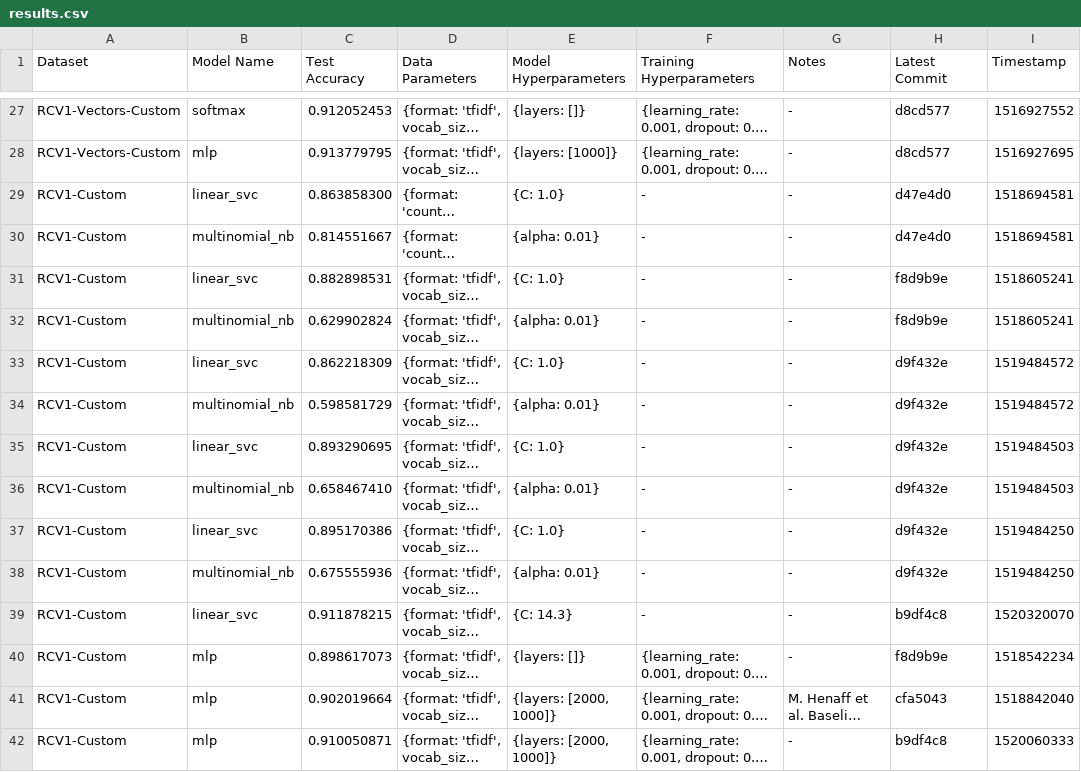
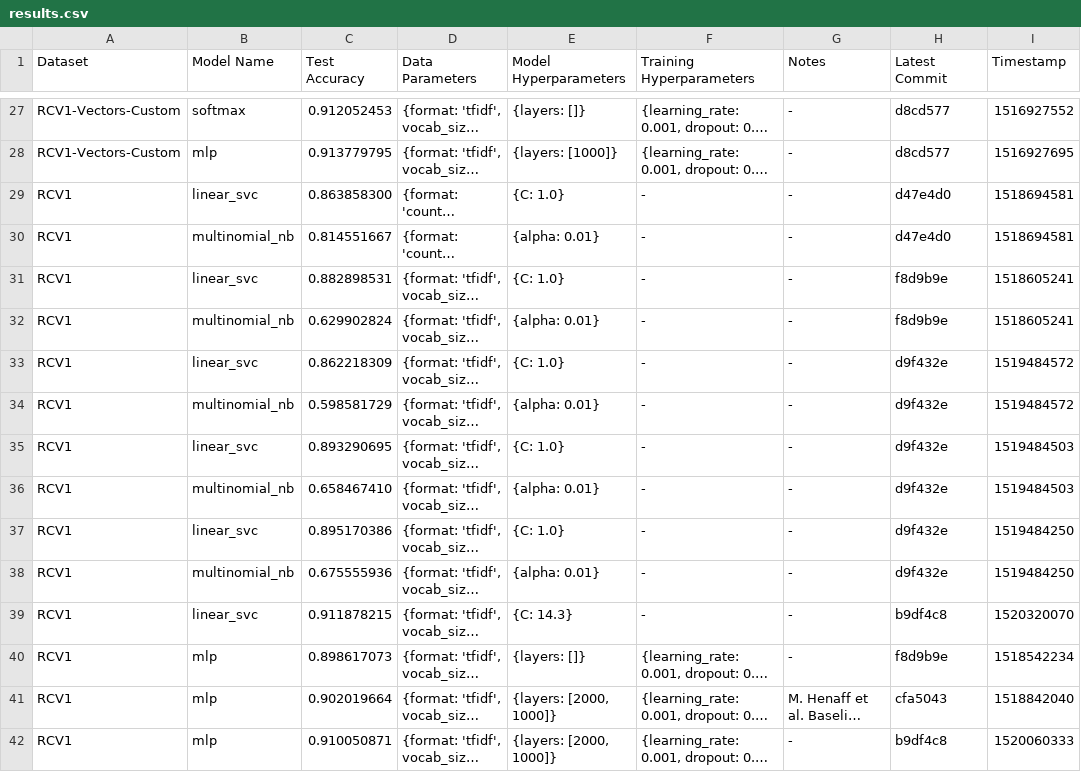
Before and after one commit to SuyashLakhotia/TextCategorization, a CSV file: results.csv, drawn as a sheet; only a part is shown, gaps mark what is left out; long unchanged cells end in …; the diff covers the shown part only; the diff names each change by its address in the sheet, - before the commit and + after, or states it on an @@ line.

Commit message:
RCV1-Custom --> RCV1

```diff
--- a/results.csv
+++ b/results.csv
-A29:A42 (Dataset): RCV1-Custom
+A29:A42 (Dataset): RCV1
```
Also changed, not shown: 22 edited cells elsewhere in this file, 2 other files.
